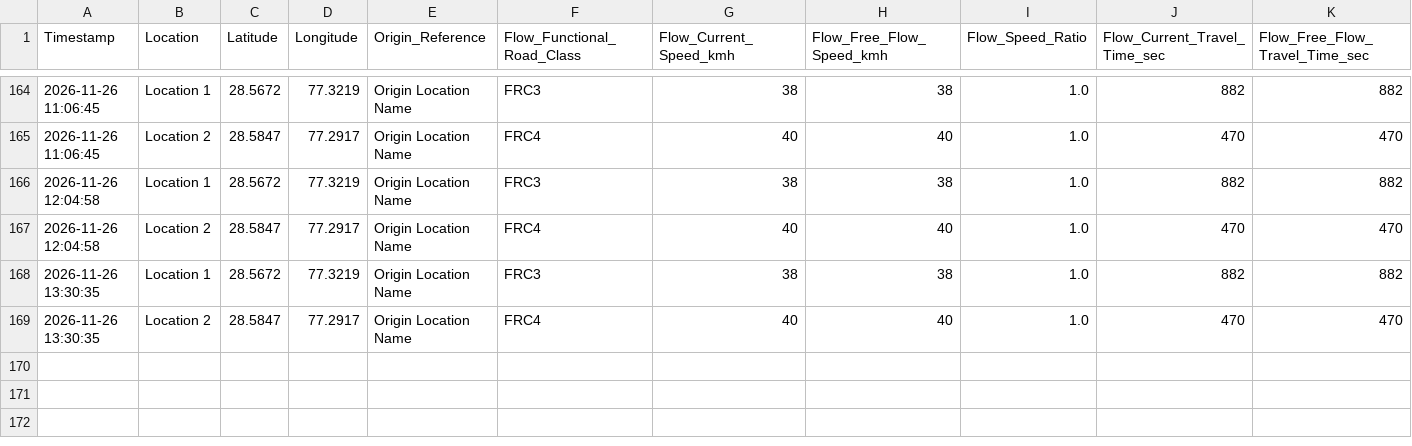
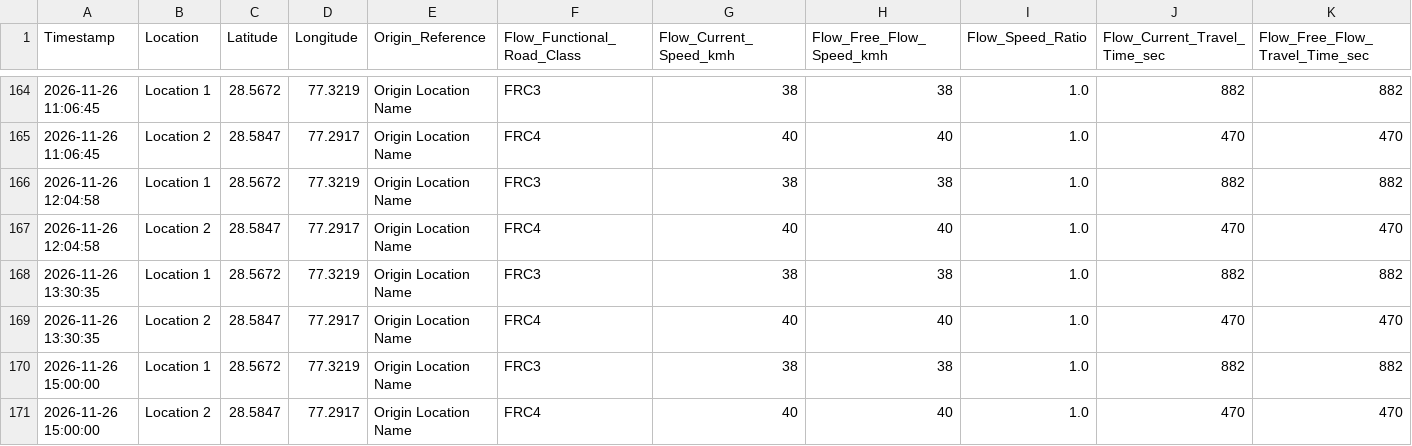
Before and after one commit to sector0f18/sector18, a CSV file: sector-18/Your_Traffic_Data.csv, drawn as a sheet; only a part is shown, gaps mark what is left out; rows hold the shown columns only; the diff names each change by its address in the sheet, - before the commit and + after, or states it on an @@ line.

```diff
--- a/sector-18/Your_Traffic_Data.csv
+++ b/sector-18/Your_Traffic_Data.csv
+row 170: 2026-11-26 15:00:00 | Location 1 | 28.5672 | 77.3219 | Origin Location Name | FRC3 | 38 | 38 | 1.0 | 882 | 882
+row 171: 2026-11-26 15:00:00 | Location 2 | 28.5847 | 77.2917 | Origin Location Name | FRC4 | 40 | 40 | 1.0 | 470 | 470
```
